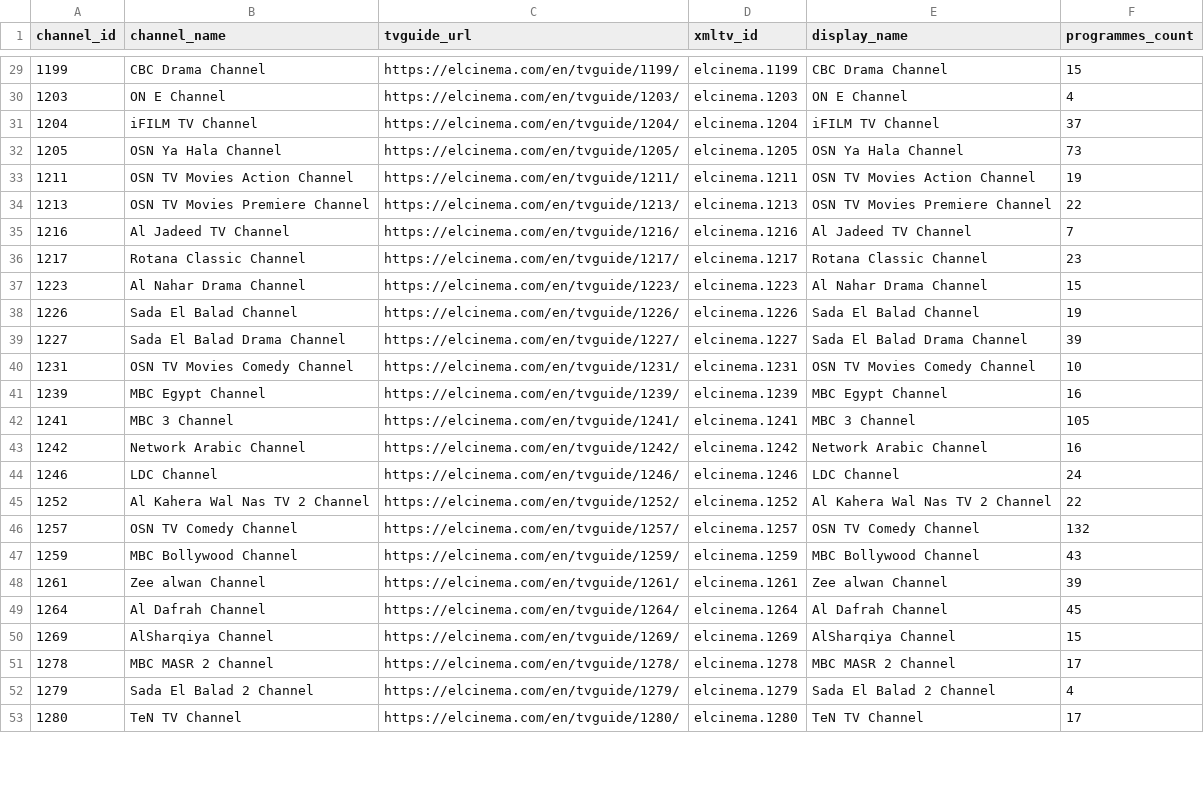
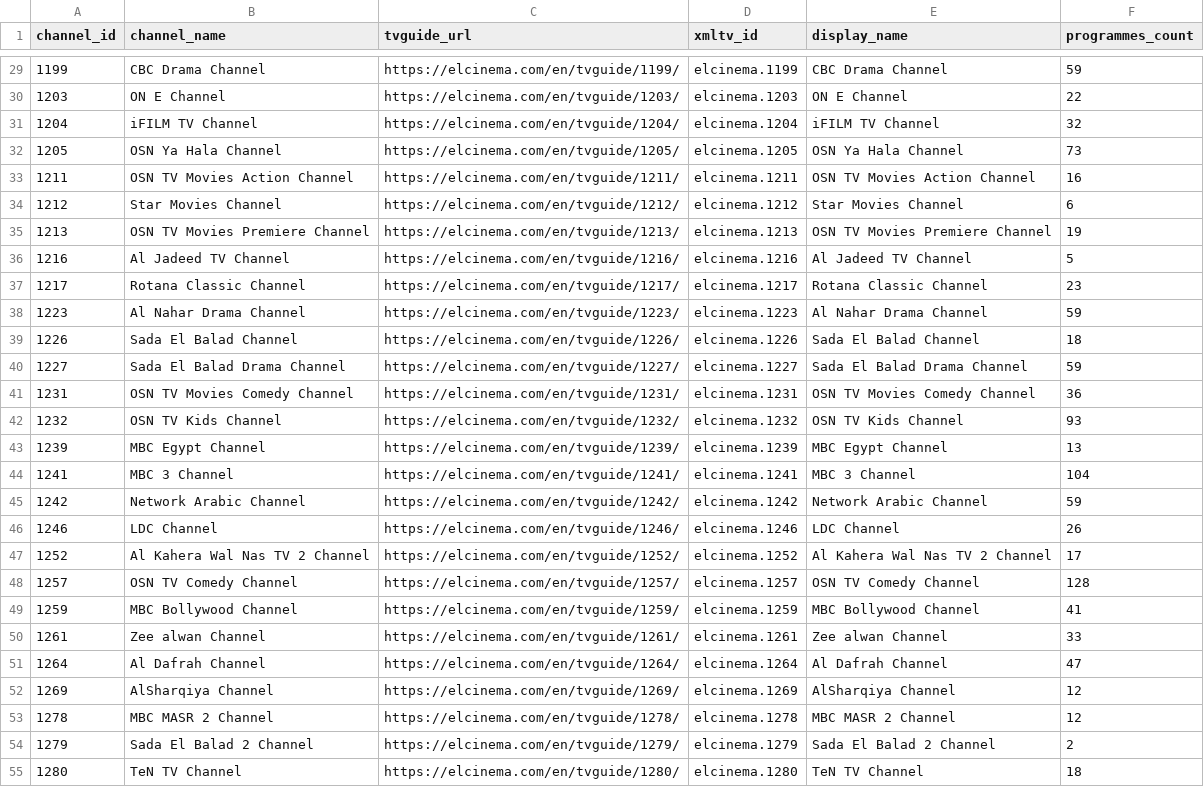
Before and after one commit to DzGreenServices/DZGreen-EPG, a CSV file: docs/ElCinema-Channel-Mapping.csv, drawn as a sheet; only a part is shown, gaps mark what is left out; the diff covers the shown part only.

```diff
--- a/docs/ElCinema-Channel-Mapping.csv
+++ b/docs/ElCinema-Channel-Mapping.csv
@@ -29,25 +29,27 @@
-1199,CBC Drama Channel,https://elcinema.com/en/tvguide/1199/,elcinema.1199,CBC Drama Channel,15
-1203,ON E Channel,https://elcinema.com/en/tvguide/1203/,elcinema.1203,ON E Channel,4
-1204,iFILM TV Channel,https://elcinema.com/en/tvguide/1204/,elcinema.1204,iFILM TV Channel,37
+1199,CBC Drama Channel,https://elcinema.com/en/tvguide/1199/,elcinema.1199,CBC Drama Channel,59
+1203,ON E Channel,https://elcinema.com/en/tvguide/1203/,elcinema.1203,ON E Channel,22
+1204,iFILM TV Channel,https://elcinema.com/en/tvguide/1204/,elcinema.1204,iFILM TV Channel,32
 1205,OSN Ya Hala Channel,https://elcinema.com/en/tvguide/1205/,elcinema.1205,OSN Ya Hala Channel,73
-1211,OSN TV Movies Action Channel,https://elcinema.com/en/tvguide/1211/,elcinema.1211,OSN TV Movies Action Channel,19
-1213,OSN TV Movies Premiere Channel,https://elcinema.com/en/tvguide/1213/,elcinema.1213,OSN TV Movies Premiere Channel,22
-1216,Al Jadeed TV Channel,https://elcinema.com/en/tvguide/1216/,elcinema.1216,Al Jadeed TV Channel,7
+1211,OSN TV Movies Action Channel,https://elcinema.com/en/tvguide/1211/,elcinema.1211,OSN TV Movies Action Channel,16
+1212,Star Movies Channel,https://elcinema.com/en/tvguide/1212/,elcinema.1212,Star Movies Channel,6
+1213,OSN TV Movies Premiere Channel,https://elcinema.com/en/tvguide/1213/,elcinema.1213,OSN TV Movies Premiere Channel,19
+1216,Al Jadeed TV Channel,https://elcinema.com/en/tvguide/1216/,elcinema.1216,Al Jadeed TV Channel,5
 1217,Rotana Classic Channel,https://elcinema.com/en/tvguide/1217/,elcinema.1217,Rotana Classic Channel,23
-1223,Al Nahar Drama Channel,https://elcinema.com/en/tvguide/1223/,elcinema.1223,Al Nahar Drama Channel,15
-1226,Sada El Balad Channel,https://elcinema.com/en/tvguide/1226/,elcinema.1226,Sada El Balad Channel,19
-1227,Sada El Balad Drama Channel,https://elcinema.com/en/tvguide/1227/,elcinema.1227,Sada El Balad Drama Channel,39
-1231,OSN TV Movies Comedy Channel,https://elcinema.com/en/tvguide/1231/,elcinema.1231,OSN TV Movies Comedy Channel,10
-1239,MBC Egypt Channel,https://elcinema.com/en/tvguide/1239/,elcinema.1239,MBC Egypt Channel,16
-1241,MBC 3 Channel,https://elcinema.com/en/tvguide/1241/,elcinema.1241,MBC 3 Channel,105
-1242,Network Arabic Channel,https://elcinema.com/en/tvguide/1242/,elcinema.1242,Network Arabic Channel,16
-1246,LDC Channel,https://elcinema.com/en/tvguide/1246/,elcinema.1246,LDC Channel,24
-1252,Al Kahera Wal Nas TV 2 Channel,https://elcinema.com/en/tvguide/1252/,elcinema.1252,Al Kahera Wal Nas TV 2 Channel,22
-1257,OSN TV Comedy Channel,https://elcinema.com/en/tvguide/1257/,elcinema.1257,OSN TV Comedy Channel,132
-1259,MBC Bollywood Channel,https://elcinema.com/en/tvguide/1259/,elcinema.1259,MBC Bollywood Channel,43
-1261,Zee alwan Channel,https://elcinema.com/en/tvguide/1261/,elcinema.1261,Zee alwan Channel,39
-1264,Al Dafrah Channel,https://elcinema.com/en/tvguide/1264/,elcinema.1264,Al Dafrah Channel,45
-1269,AlSharqiya Channel,https://elcinema.com/en/tvguide/1269/,elcinema.1269,AlSharqiya Channel,15
-1278,MBC MASR 2 Channel,https://elcinema.com/en/tvguide/1278/,elcinema.1278,MBC MASR 2 Channel,17
-1279,Sada El Balad 2 Channel,https://elcinema.com/en/tvguide/1279/,elcinema.1279,Sada El Balad 2 Channel,4
-1280,TeN TV Channel,https://elcinema.com/en/tvguide/1280/,elcinema.1280,TeN TV Channel,17
+1223,Al Nahar Drama Channel,https://elcinema.com/en/tvguide/1223/,elcinema.1223,Al Nahar Drama Channel,59
+1226,Sada El Balad Channel,https://elcinema.com/en/tvguide/1226/,elcinema.1226,Sada El Balad Channel,18
+1227,Sada El Balad Drama Channel,https://elcinema.com/en/tvguide/1227/,elcinema.1227,Sada El Balad Drama Channel,59
+1231,OSN TV Movies Comedy Channel,https://elcinema.com/en/tvguide/1231/,elcinema.1231,OSN TV Movies Comedy Channel,36
+1232,OSN TV Kids Channel,https://elcinema.com/en/tvguide/1232/,elcinema.1232,OSN TV Kids Channel,93
+1239,MBC Egypt Channel,https://elcinema.com/en/tvguide/1239/,elcinema.1239,MBC Egypt Channel,13
+1241,MBC 3 Channel,https://elcinema.com/en/tvguide/1241/,elcinema.1241,MBC 3 Channel,104
+1242,Network Arabic Channel,https://elcinema.com/en/tvguide/1242/,elcinema.1242,Network Arabic Channel,59
+1246,LDC Channel,https://elcinema.com/en/tvguide/1246/,elcinema.1246,LDC Channel,26
+1252,Al Kahera Wal Nas TV 2 Channel,https://elcinema.com/en/tvguide/1252/,elcinema.1252,Al Kahera Wal Nas TV 2 Channel,17
+1257,OSN TV Comedy Channel,https://elcinema.com/en/tvguide/1257/,elcinema.1257,OSN TV Comedy Channel,128
+1259,MBC Bollywood Channel,https://elcinema.com/en/tvguide/1259/,elcinema.1259,MBC Bollywood Channel,41
+1261,Zee alwan Channel,https://elcinema.com/en/tvguide/1261/,elcinema.1261,Zee alwan Channel,33
+1264,Al Dafrah Channel,https://elcinema.com/en/tvguide/1264/,elcinema.1264,Al Dafrah Channel,47
+1269,AlSharqiya Channel,https://elcinema.com/en/tvguide/1269/,elcinema.1269,AlSharqiya Channel,12
+1278,MBC MASR 2 Channel,https://elcinema.com/en/tvguide/1278/,elcinema.1278,MBC MASR 2 Channel,12
+1279,Sada El Balad 2 Channel,https://elcinema.com/en/tvguide/1279/,elcinema.1279,Sada El Balad 2 Channel,2
+1280,TeN TV Channel,https://elcinema.com/en/tvguide/1280/,elcinema.1280,TeN TV Channel,18
```
Also changed, not shown: 5 added rows and 64 edited cells elsewhere in this file, 1 other file.
